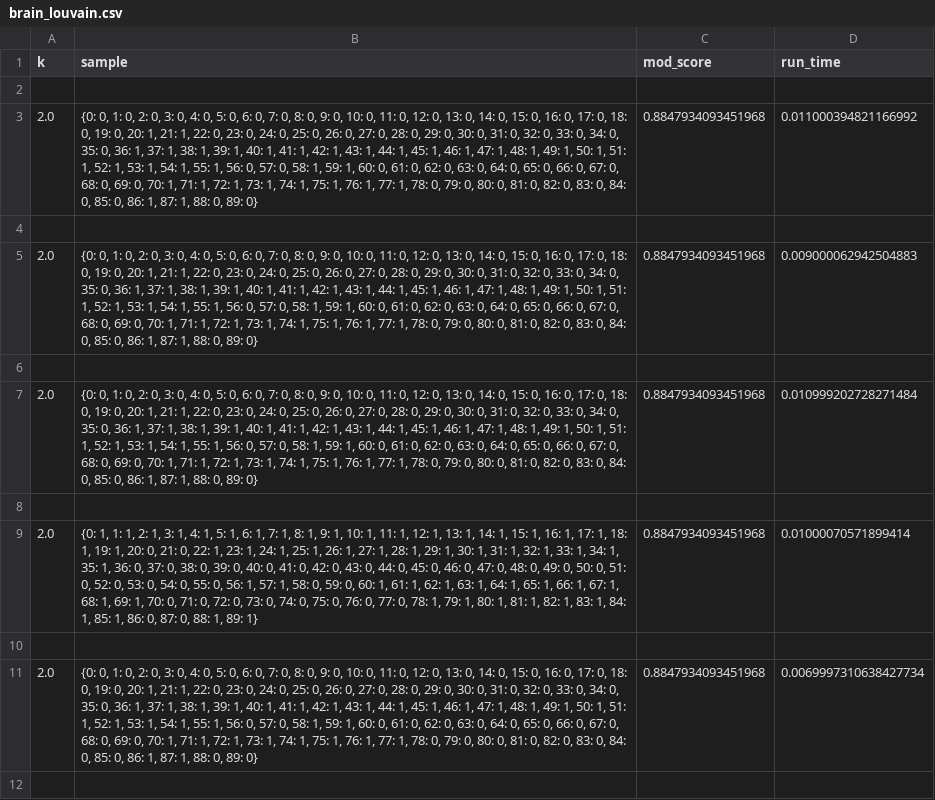
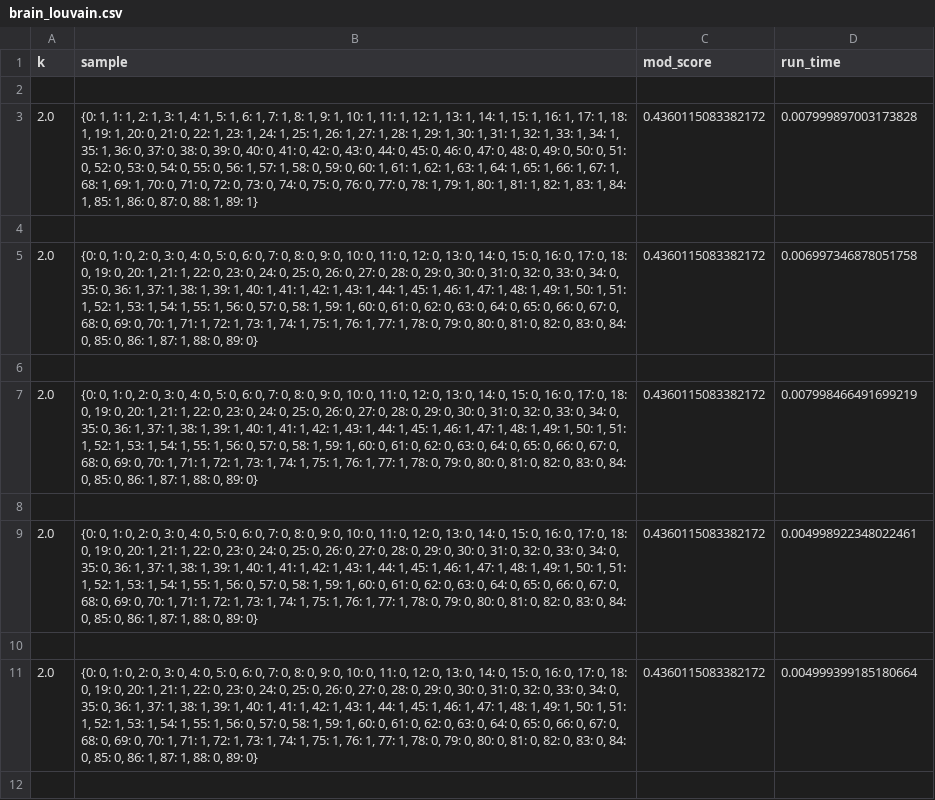
Before and after one commit to QStats/StatsModule, a CSV file: demo/brain/louvain/csv_files/brain_louvain.csv, drawn as a sheet; only a part is shown; the diff covers the shown part only; the diff names each change by its address in the sheet, - before the commit and + after, or states it on an @@ line.

```diff
--- a/demo/brain/louvain/csv_files/brain_louvain.csv
+++ b/demo/brain/louvain/csv_files/brain_louvain.csv
-B3 (sample): {0: 0, 1: 0, 2: 0, 3: 0, 4: 0, 5: 0, 6: 0, 7: 0, 8: 0, 9: 0, 10: 0, 11: 0, 12: 0, 13: 0, 14: 0, 15: 0, 16: 0, 17: 0, 18: 0, 19: 0, 20: 1, 21: 1, 22: 0, 23: 0, 24: 0, 25: 0, 26: 0, 27: 0, 28: 0, 29: 0, 30: 0, 31: 0, 32: 0, 33: 0, 34: 0, 35: 0, 36: 1, 37: 1, 38: 1, 39: 1, 40: 1, 41: 1, 42: 1, 43: 1, 44: 1, 45: 1, 46: 1, 47: 1, 48: 1, 49: 1, 50: 1, 51: 1, 52: 1, 53: 1, 54: 1, 55: 1, 56: 0, 57: 0, 58: 1, 59: 1, 60: 0, 61: 0, 62: 0, 63: 0, 64: 0, 65: 0, 66: 0, 67: 0, 68: 0, 69: 0, 70: 1, 71: 1, 72: 1, 73: 1, 74: 1, 75: 1, 76: 1, 77: 1, 78: 0, 79: 0, 80: 0, 81: 0, 82: 0, 83: 0, 84: 0, 85: 0, 86: 1, 87: 1, 88: 0, 89: 0}
+B3 (sample): {0: 1, 1: 1, 2: 1, 3: 1, 4: 1, 5: 1, 6: 1, 7: 1, 8: 1, 9: 1, 10: 1, 11: 1, 12: 1, 13: 1, 14: 1, 15: 1, 16: 1, 17: 1, 18: 1, 19: 1, 20: 0, 21: 0, 22: 1, 23: 1, 24: 1, 25: 1, 26: 1, 27: 1, 28: 1, 29: 1, 30: 1, 31: 1, 32: 1, 33: 1, 34: 1, 35: 1, 36: 0, 37: 0, 38: 0, 39: 0, 40: 0, 41: 0, 42: 0, 43: 0, 44: 0, 45: 0, 46: 0, 47: 0, 48: 0, 49: 0, 50: 0, 51: 0, 52: 0, 53: 0, 54: 0, 55: 0, 56: 1, 57: 1, 58: 0, 59: 0, 60: 1, 61: 1, 62: 1, 63: 1, 64: 1, 65: 1, 66: 1, 67: 1, 68: 1, 69: 1, 70: 0, 71: 0, 72: 0, 73: 0, 74: 0, 75: 0, 76: 0, 77: 0, 78: 1, 79: 1, 80: 1, 81: 1, 82: 1, 83: 1, 84: 1, 85: 1, 86: 0, 87: 0, 88: 1, 89: 1}
-C3 (mod_score): 0.8847934093451968
+C3 (mod_score): 0.4360115083382172
-D3 (run_time): 0.011000394821166992
+D3 (run_time): 0.007999897003173828
-C5 (mod_score): 0.8847934093451968
+C5 (mod_score): 0.4360115083382172
-D5 (run_time): 0.009000062942504883
+D5 (run_time): 0.006997346878051758
-C7 (mod_score): 0.8847934093451968
+C7 (mod_score): 0.4360115083382172
-D7 (run_time): 0.010999202728271484
+D7 (run_time): 0.007998466491699219
-B9 (sample): {0: 1, 1: 1, 2: 1, 3: 1, 4: 1, 5: 1, 6: 1, 7: 1, 8: 1, 9: 1, 10: 1, 11: 1, 12: 1, 13: 1, 14: 1, 15: 1, 16: 1, 17: 1, 18: 1, 19: 1, 20: 0, 21: 0, 22: 1, 23: 1, 24: 1, 25: 1, 26: 1, 27: 1, 28: 1, 29: 1, 30: 1, 31: 1, 32: 1, 33: 1, 34: 1, 35: 1, 36: 0, 37: 0, 38: 0, 39: 0, 40: 0, 41: 0, 42: 0, 43: 0, 44: 0, 45: 0, 46: 0, 47: 0, 48: 0, 49: 0, 50: 0, 51: 0, 52: 0, 53: 0, 54: 0, 55: 0, 56: 1, 57: 1, 58: 0, 59: 0, 60: 1, 61: 1, 62: 1, 63: 1, 64: 1, 65: 1, 66: 1, 67: 1, 68: 1, 69: 1, 70: 0, 71: 0, 72: 0, 73: 0, 74: 0, 75: 0, 76: 0, 77: 0, 78: 1, 79: 1, 80: 1, 81: 1, 82: 1, 83: 1, 84: 1, 85: 1, 86: 0, 87: 0, 88: 1, 89: 1}
+B9 (sample): {0: 0, 1: 0, 2: 0, 3: 0, 4: 0, 5: 0, 6: 0, 7: 0, 8: 0, 9: 0, 10: 0, 11: 0, 12: 0, 13: 0, 14: 0, 15: 0, 16: 0, 17: 0, 18: 0, 19: 0, 20: 1, 21: 1, 22: 0, 23: 0, 24: 0, 25: 0, 26: 0, 27: 0, 28: 0, 29: 0, 30: 0, 31: 0, 32: 0, 33: 0, 34: 0, 35: 0, 36: 1, 37: 1, 38: 1, 39: 1, 40: 1, 41: 1, 42: 1, 43: 1, 44: 1, 45: 1, 46: 1, 47: 1, 48: 1, 49: 1, 50: 1, 51: 1, 52: 1, 53: 1, 54: 1, 55: 1, 56: 0, 57: 0, 58: 1, 59: 1, 60: 0, 61: 0, 62: 0, 63: 0, 64: 0, 65: 0, 66: 0, 67: 0, 68: 0, 69: 0, 70: 1, 71: 1, 72: 1, 73: 1, 74: 1, 75: 1, 76: 1, 77: 1, 78: 0, 79: 0, 80: 0, 81: 0, 82: 0, 83: 0, 84: 0, 85: 0, 86: 1, 87: 1, 88: 0, 89: 0}
-C9 (mod_score): 0.8847934093451968
+C9 (mod_score): 0.4360115083382172
-D9 (run_time): 0.01000070571899414
+D9 (run_time): 0.004998922348022461
-C11 (mod_score): 0.8847934093451968
+C11 (mod_score): 0.4360115083382172
-D11 (run_time): 0.0069997310638427734
+D11 (run_time): 0.004999399185180664
```
Also changed, not shown: 12 edited cells elsewhere in this file, 21 other files.
